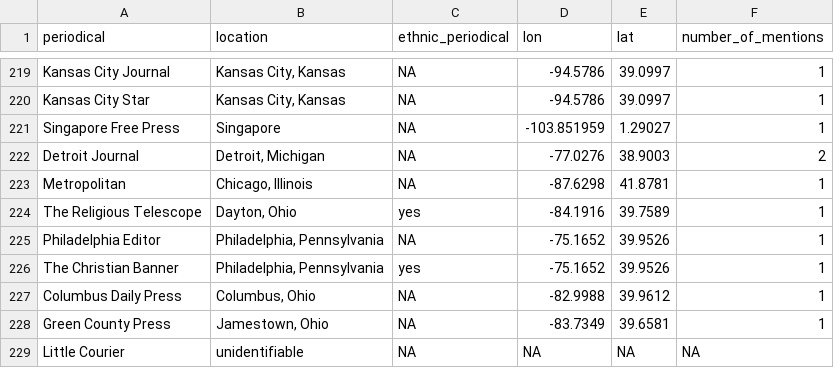
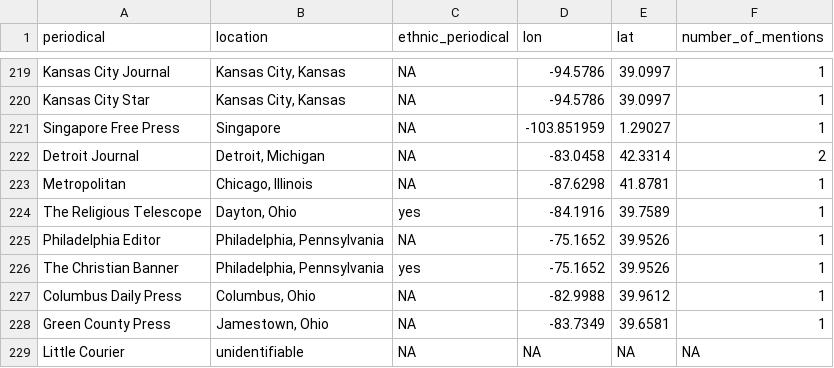
Before and after one commit to jewonwoo/black-ohio-newspapers, a CSV file: data/locations.csv, drawn as a sheet; only a part is shown, gaps mark what is left out.

Commit message:
Update locations.csv

```diff
--- a/data/locations.csv
+++ b/data/locations.csv
@@ -221,3 +221,3 @@ Kansas City Star,"Kansas City, Kansas",NA,-94.5786,39.0997,1
 Singapore Free Press,Singapore,NA,-103.851959,1.29027,1
-Detroit Journal,"Detroit, Michigan",NA,-77.0276,38.9003,2
+Detroit Journal,"Detroit, Michigan",NA,-83.0458,42.3314,2
 Metropolitan,"Chicago, Illinois",NA,-87.6298,41.8781,1
```
